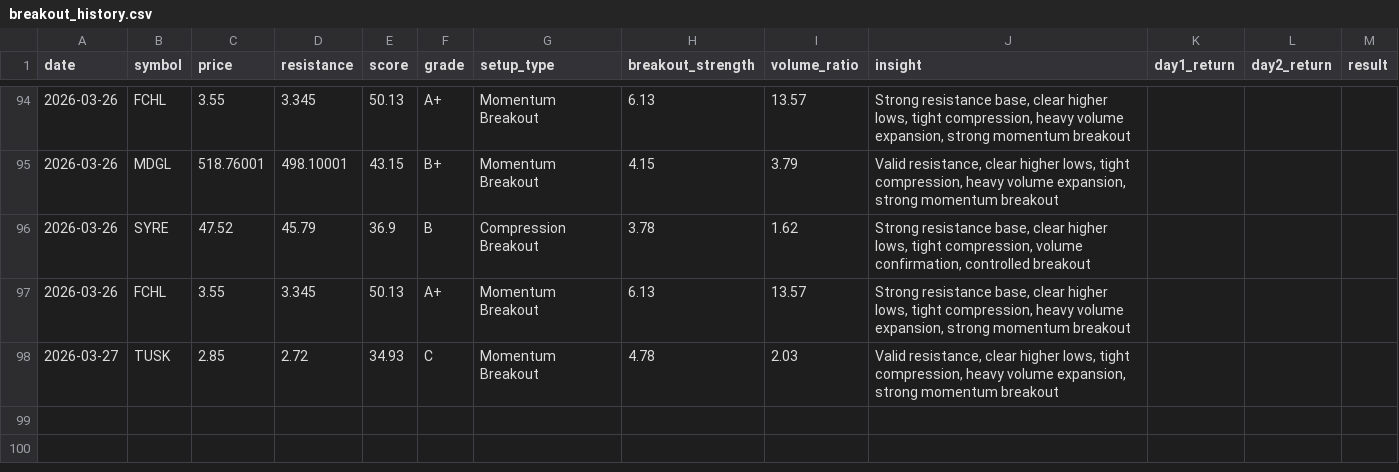
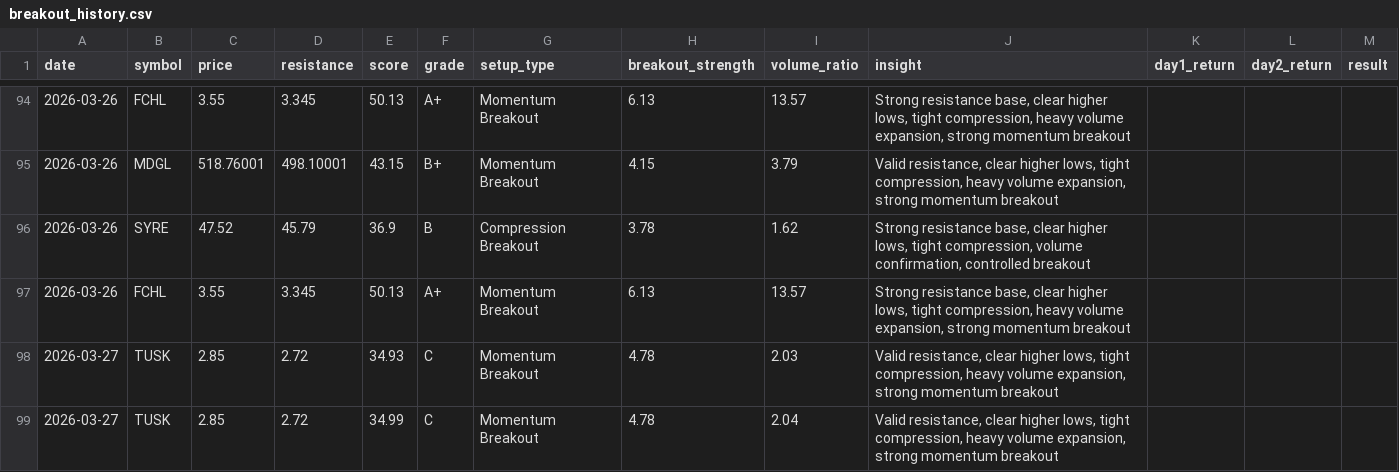
Before and after one commit to craney78/edgebreak-site, a CSV file: breakout_history.csv, drawn as a sheet; only a part is shown, gaps mark what is left out; the diff names each change by its address in the sheet, - before the commit and + after, or states it on an @@ line.

Commit message:
clear message

```diff
--- a/breakout_history.csv
+++ b/breakout_history.csv
+row 99: 2026-03-27 | TUSK | 2.85 | 2.72 | 34.99 | C | Momentum Breakout | 4.78 | 2.04 | Valid resistance, clear higher lows, tight compression, heavy volume expansion, strong momentum breakout
```
Also changed, not shown: 4 other files.
